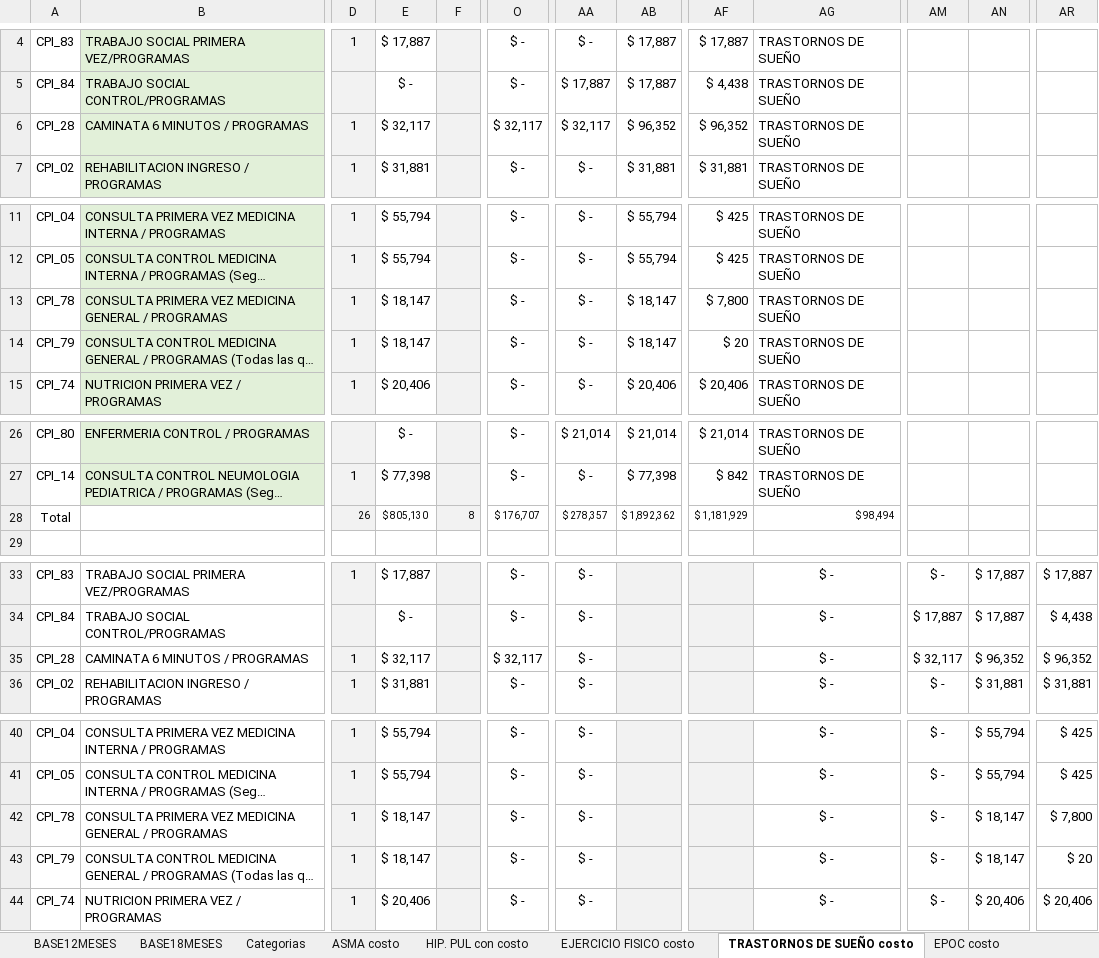
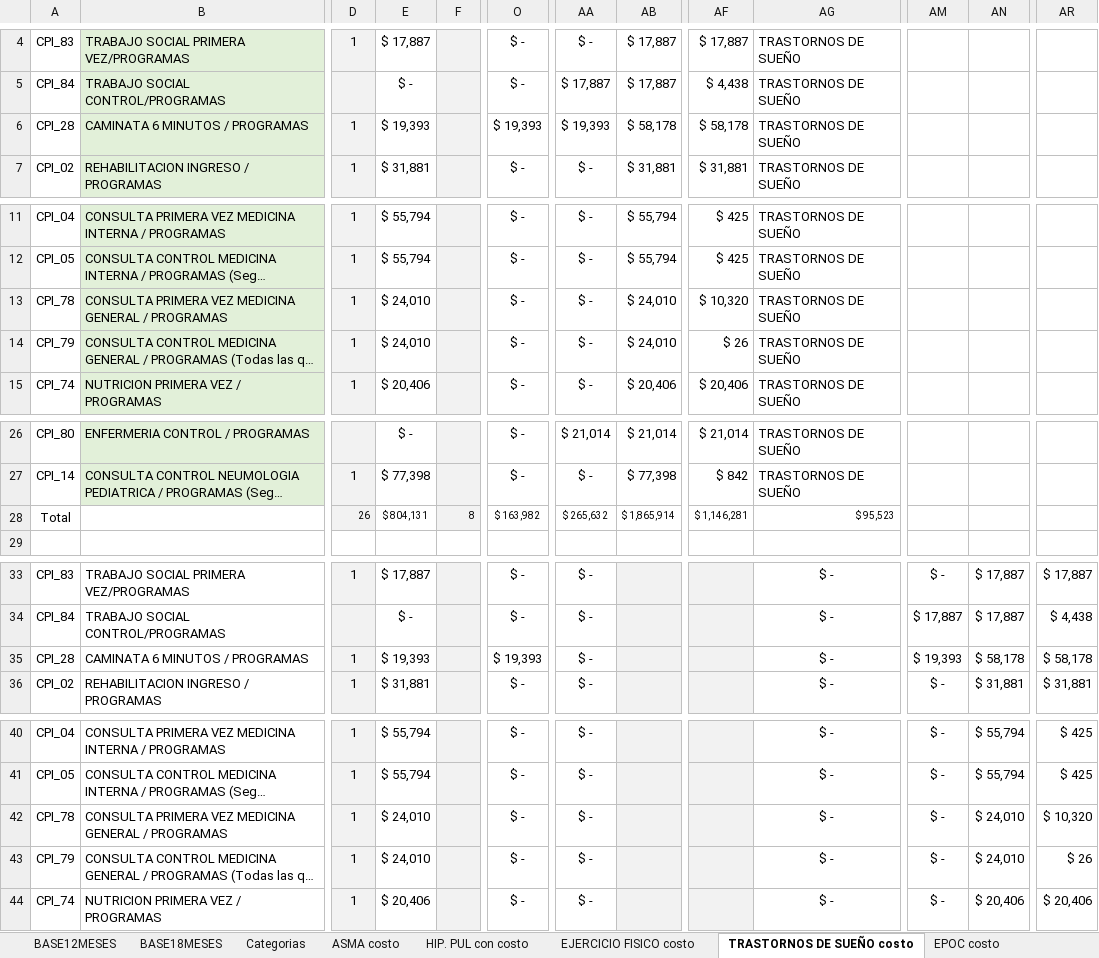
Before and after one commit to Pablo-app-developer/rutas_programas_integrales, an Excel workbook: public/SERVICIOS PROGRAMAS INTEGRALES DEPURADO.xlsx, sheet TRASTORNOS DE SUEÑO costo, drawn as a sheet; only a part is shown, gaps mark what is left out; long unchanged cells end in …; values as stored, in another font and other column widths than the file's, no borders; conditional formats and table styles not drawn; the diff covers the shown part only; the diff names each change by its address in the sheet, - before the commit and + after, or states it on an @@ line.

```diff
--- a/public/SERVICIOS PROGRAMAS INTEGRALES DEPURADO.xlsx (sheet TRASTORNOS DE SUEÑO costo)
+++ b/public/SERVICIOS PROGRAMAS INTEGRALES DEPURADO.xlsx (sheet TRASTORNOS DE SUEÑO costo)
-E6: $ 32,117
+E6: $ 19,393
-O6: $ 32,117
+O6: $ 19,393
-AA6: $ 32,117
+AA6: $ 19,393
-AB6: $ 96,352
+AB6: $ 58,178
-AF6: $ 96,352
+AF6: $ 58,178
-E13:E14: $ 18,147
+E13:E14: $ 24,010
-AB13:AB14: $ 18,147
+AB13:AB14: $ 24,010
-AF13: $ 7,800
+AF13: $ 10,320
-AF14: $ 20
+AF14: $ 26
-E28: $ 805,130
+E28: $ 804,131
-O28: $ 176,707
+O28: $ 163,982
-AA28: $ 278,357
+AA28: $ 265,632
-AB28: $ 1,892,362
+AB28: $ 1,865,914
-AF28: $ 1,181,929
+AF28: $ 1,146,281
-AG28: $ 98,494
+AG28: $ 95,523
-E35: $ 32,117
+E35: $ 19,393
-O35: $ 32,117
+O35: $ 19,393
-AM35: $ 32,117
+AM35: $ 19,393
-AN35: $ 96,352
+AN35: $ 58,178
-AR35: $ 96,352
+AR35: $ 58,178
-E42:E43: $ 18,147
+E42:E43: $ 24,010
-AN42:AN43: $ 18,147
+AN42:AN43: $ 24,010
-AR42: $ 7,800
+AR42: $ 10,320
-AR43: $ 20
+AR43: $ 26
```
Also changed, not shown: 5 edited cells elsewhere in this sheet, sheet COSTOS SERVICIOS, sheet BASE12MESES, sheet CESACION TAB. costo, sheet Calculos, sheet NODULO PULMONAR costo, sheet ASMA costo, 8 more sheets, formulas that keep their value, charts or pictures.
